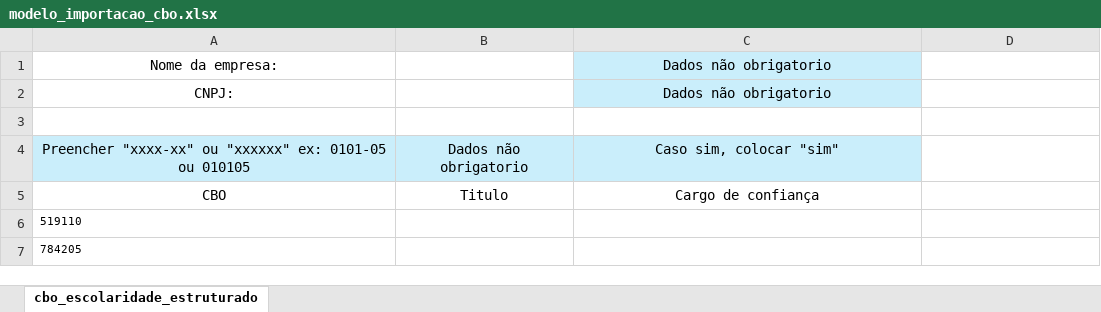
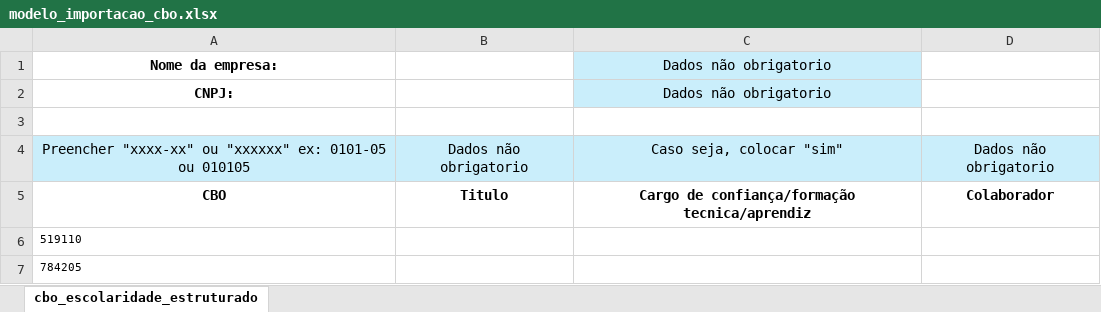
Before and after one commit to AlcidesDiogenes/ferramentas-dp, an Excel workbook: assets/modelos_importacao/modelo_importacao_cbo.xlsx, sheet cbo_escolaridade_estruturado, drawn as a sheet; only a part is shown; values as stored, in another font and other column widths than the file's, no borders; the diff names each change by its address in the sheet, - before the commit and + after, or states it on an @@ line.

Commit message:
ajuste cota aprendiz

```diff
--- a/assets/modelos_importacao/modelo_importacao_cbo.xlsx (sheet cbo_escolaridade_estruturado)
+++ b/assets/modelos_importacao/modelo_importacao_cbo.xlsx (sheet cbo_escolaridade_estruturado)
-A1:A2 bold: off
+A1:A2 bold: on
-C4: Caso sim, colocar "sim"
+C4: Caso seja, colocar "sim"
-D4: (empty)
+D4: Dados não obrigatorio
-D4 fill: none
+D4 fill: #CAEEFB
-A5:C5 bold: off
+A5:C5 bold: on
-C5: Cargo de confiança
+C5: Cargo de confiança/formação tecnica/aprendiz
-D5: (empty)
+D5: Colaborador
```
Also changed, not shown: 2 other files.
